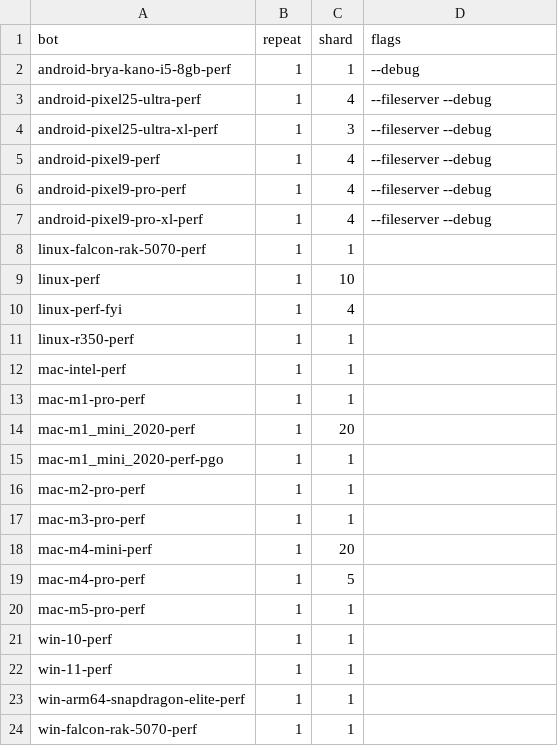
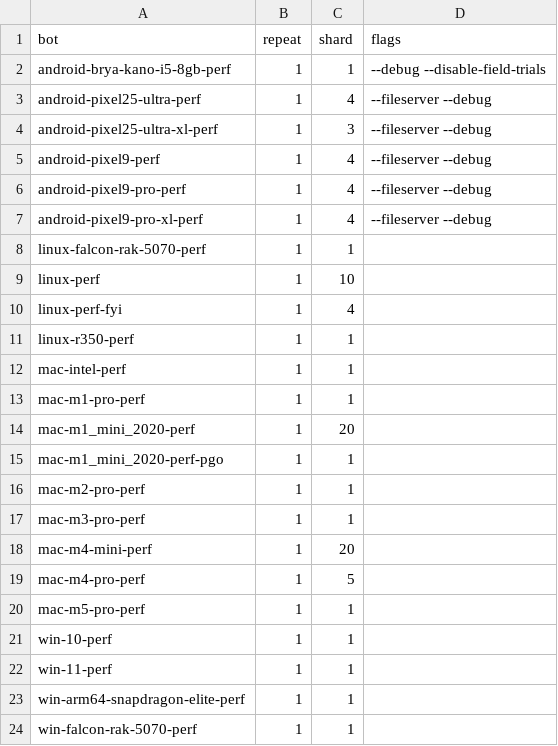
Before and after one commit to chromium-full-mirror/chromium_src_tools_perf, a CSV file: core/schedule/motionmark1.3.crossbench.csv, drawn as a sheet.

Commit message:
[AL] Avoid using `--enable-field-trials' flag to run the tests.
The tests has started failing in the lab after submitting crrev.com/c/7800537. The issue could be related to the '--enable-field-trials' which was unintentionally added to the config.

Bug: 435031130
Change-Id: If18b5e3e5efa077a13fa53d4a911c5b9c92cbb2b
Reviewed-on: https://chromium-review.googlesource.com/c/chromium/src/+/7817422
Reviewed-by: John Chen <johnchen@chromium.org>
Commit-Queue: Farid (Mojtaba) Faridzad <faridzad@google.com>
Cr-Commit-Position: refs/heads/main@{#1625668}
NOKEYCHECK=True
GitOrigin-RevId: 428ed223d12feceebab2f1f9592885928d686e60

```diff
--- a/core/schedule/motionmark1.3.crossbench.csv
+++ b/core/schedule/motionmark1.3.crossbench.csv
@@ -1,3 +1,3 @@
 bot,repeat,shard,flags
-android-brya-kano-i5-8gb-perf,1,1,--debug
+android-brya-kano-i5-8gb-perf,1,1,--debug --disable-field-trials
 android-pixel25-ultra-perf,1,4,--fileserver --debug
```
Also changed, not shown: core/schedule/speedometer3.crossbench.csv, 2 other files.
